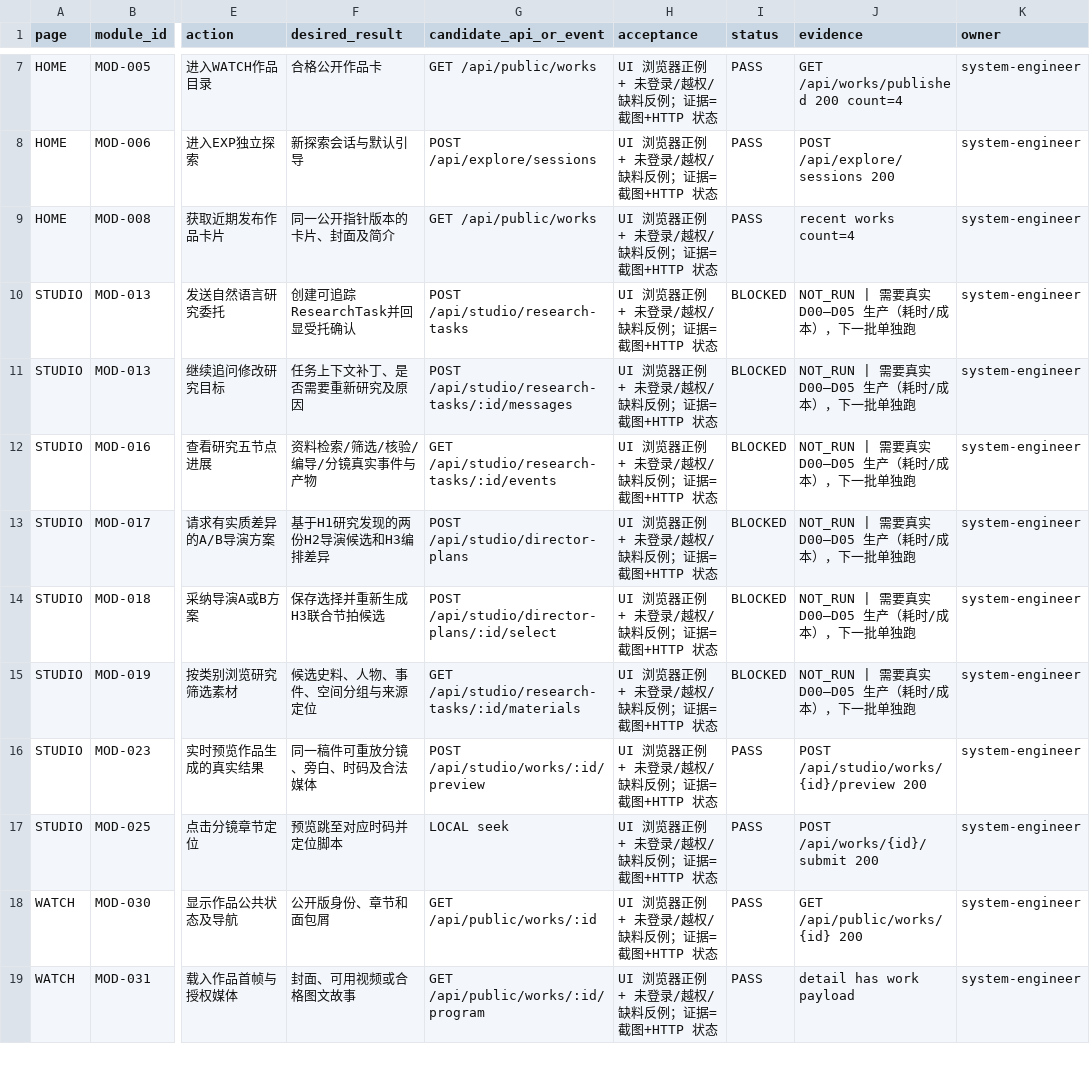
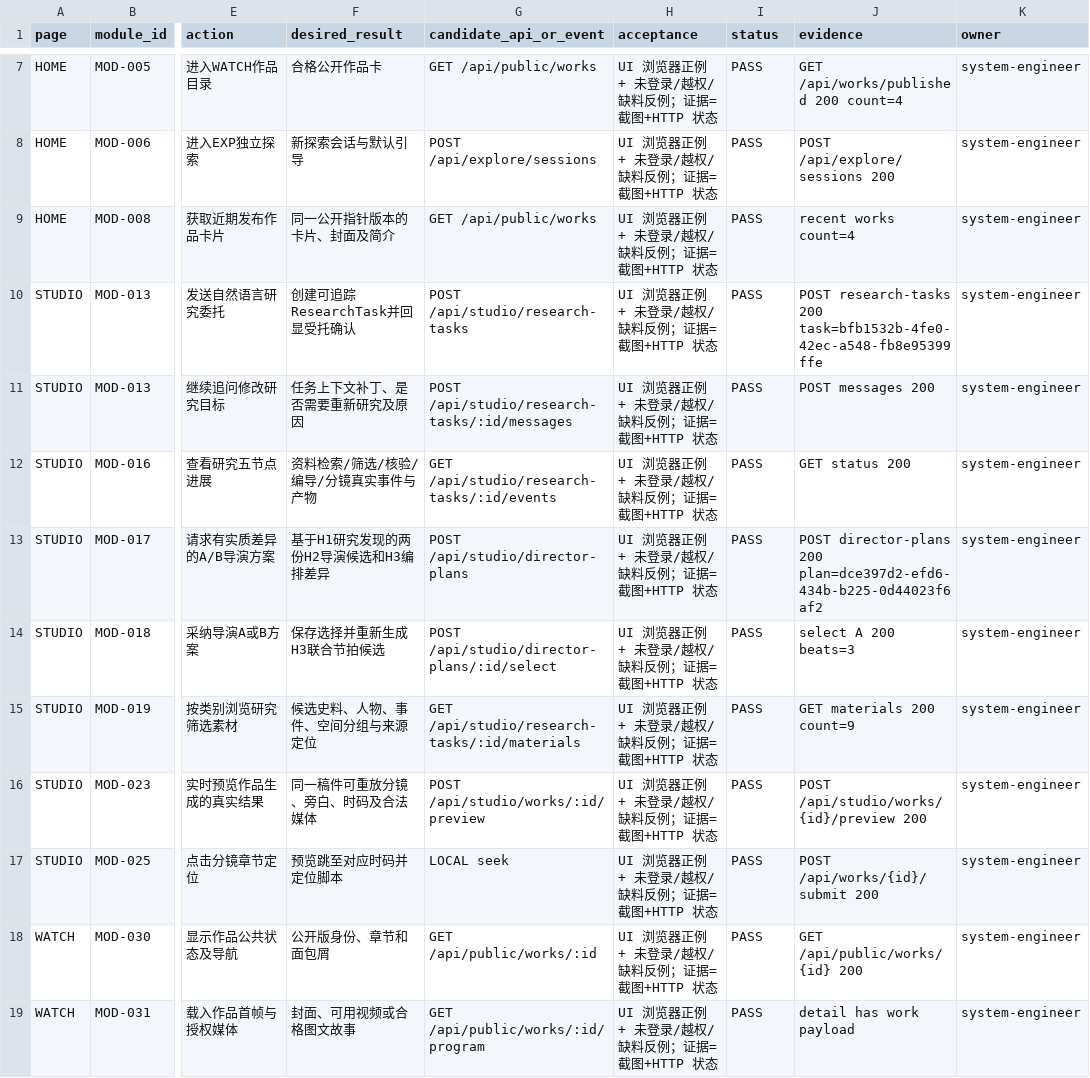
Before and after one commit to xiezuojie03-web/mohen-agent-2.0, a CSV file: tasks/results/P1_金线40动作验收账_20261029.csv, drawn as a sheet; only a part is shown, gaps mark what is left out; the diff names each change by its address in the sheet, - before the commit and + after, or states it on an @@ line.

Commit message:
feat(k4/p1): PDF 文本导入、Studio 6 条真实生产证据，P1 40/40
- K4：multipart 导入支持 .txt/.md/PDF 文本抽取（pdf-parse，serverExternalPackages）；图片/扫描件明确 415 ocr_not_enabled
- 修复导演方案 owner 缺失：createDirectorPlan 落 owner_user_id，select 归属校验可过
- P1：真实委托（task bfb1532b，production run 382c364e）→追问→五节点→A/B→采纳→资料 6/6 PASS；40 条全 PASS
- 测试 13 文件/148 用例全绿；build 通过；仅本地提交，未推送/部署

```diff
--- a/tasks/results/P1_金线40动作验收账_20261029.csv
+++ b/tasks/results/P1_金线40动作验收账_20261029.csv
-I10:I15 (status): BLOCKED
+I10:I15 (status): PASS
-J10 (evidence): NOT_RUN | 需要真实 D00–D05 生产（耗时/成本），下一批单独跑
+J10 (evidence): POST research-tasks 200 task=bfb1532b-4fe0-42ec-a548-fb8e95399ffe
-J11 (evidence): NOT_RUN | 需要真实 D00–D05 生产（耗时/成本），下一批单独跑
+J11 (evidence): POST messages 200
-J12 (evidence): NOT_RUN | 需要真实 D00–D05 生产（耗时/成本），下一批单独跑
+J12 (evidence): GET status 200
-J13 (evidence): NOT_RUN | 需要真实 D00–D05 生产（耗时/成本），下一批单独跑
+J13 (evidence): POST director-plans 200 plan=dce397d2-efd6-434b-b225-0d44023f6af2
-J14 (evidence): NOT_RUN | 需要真实 D00–D05 生产（耗时/成本），下一批单独跑
+J14 (evidence): select A 200 beats=3
-J15 (evidence): NOT_RUN | 需要真实 D00–D05 生产（耗时/成本），下一批单独跑
+J15 (evidence): GET materials 200 count=9
```
Also changed, not shown: tasks/results/P1_证据_20261029.csv, 11 other files.
